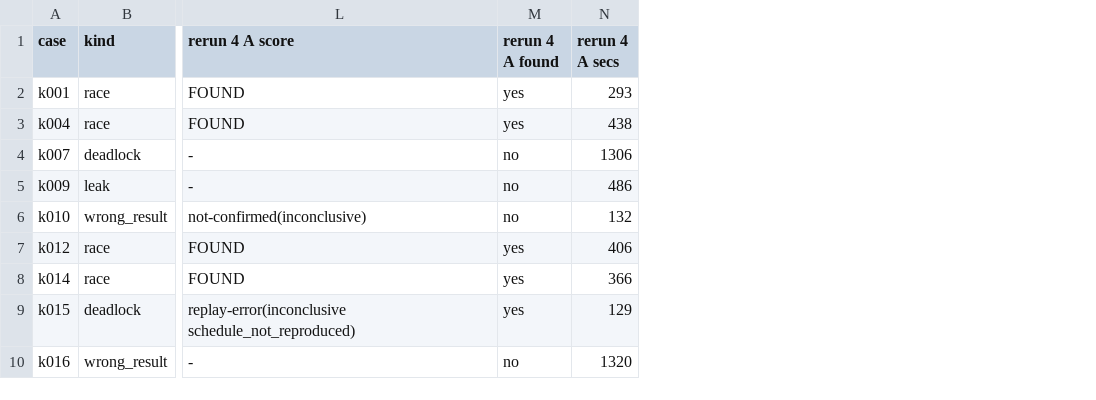
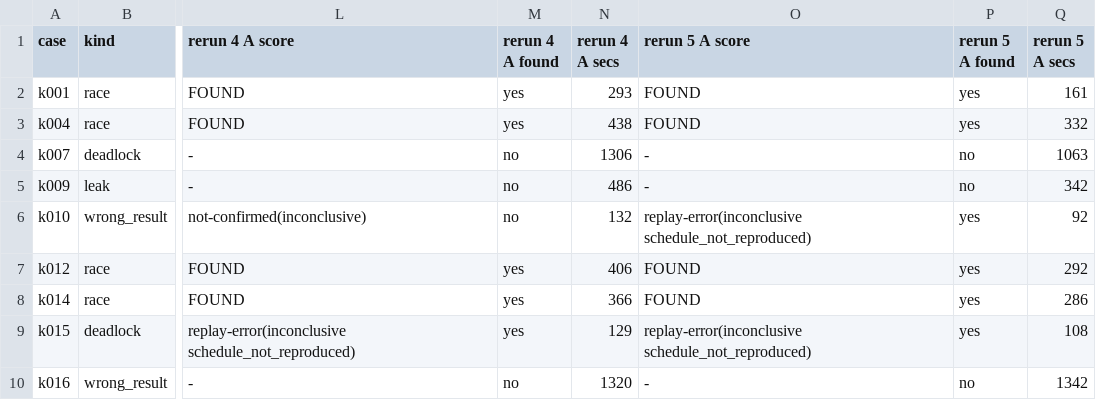
Before and after one commit to fooexec/go2lean, a TSV file: docs/eval/conc-recent/results-rerun.tsv, drawn as a sheet; only a part is shown, gaps mark what is left out; the diff names each change by its address in the sheet, - before the commit and + after, or states it on an @@ line.

```diff
--- a/docs/eval/conc-recent/results-rerun.tsv
+++ b/docs/eval/conc-recent/results-rerun.tsv
+column O (rerun 5 A score), rows 2-10: FOUND | FOUND | - | - | replay-error(inconclusive schedule_not_reproduced) | FOUND | FOUND | replay-error(inconclusive schedule_not_reproduced) | -
+column P (rerun 5 A found), rows 2-10: yes | yes | no | no | yes | yes | yes | yes | no
+column Q (rerun 5 A secs), rows 2-10: 161 | 332 | 1063 | 342 | 92 | 292 | 286 | 108 | 1342
```
Also changed, not shown: 3 other files.
